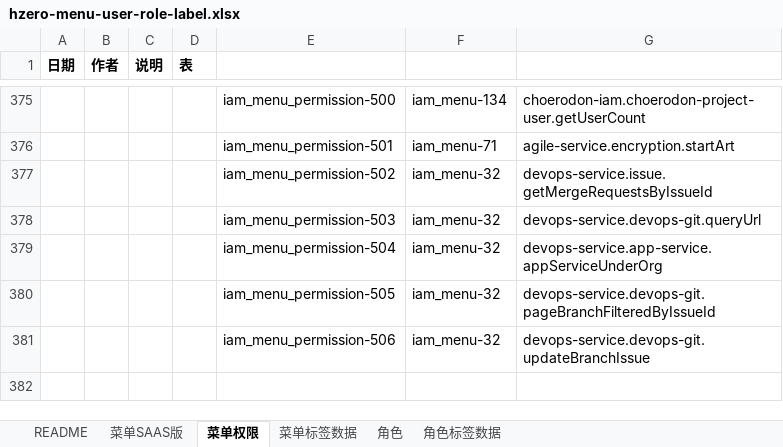
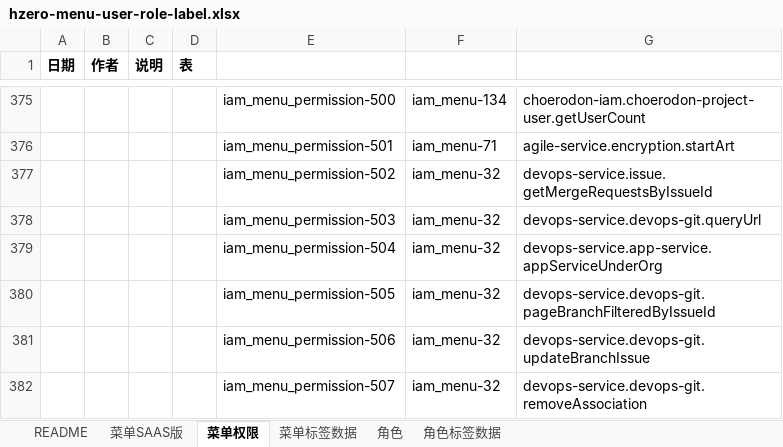
Before and after one commit to open-hand/agile-service, an Excel workbook: src/main/resources/script/db/init-data/agile_service/hzero_platform/hzero-menu-user-role-label.xlsx, sheet 菜单权限, drawn as a sheet; only a part is shown, gaps mark what is left out; values as stored, in another font and other column widths than the file's, no borders; the diff names each change by its address in the sheet, - before the commit and + after, or states it on an @@ line.

Commit message:
[ADD]添加删除分支权限

```diff
--- a/src/main/resources/script/db/init-data/agile_service/hzero_platform/hzero-menu-user-role-label.xlsx (sheet 菜单权限)
+++ b/src/main/resources/script/db/init-data/agile_service/hzero_platform/hzero-menu-user-role-label.xlsx (sheet 菜单权限)
+row 382:  |  |  |  | iam_menu_permission-507 | iam_menu-32 | devops-service.devops-git.removeAssociation
```
